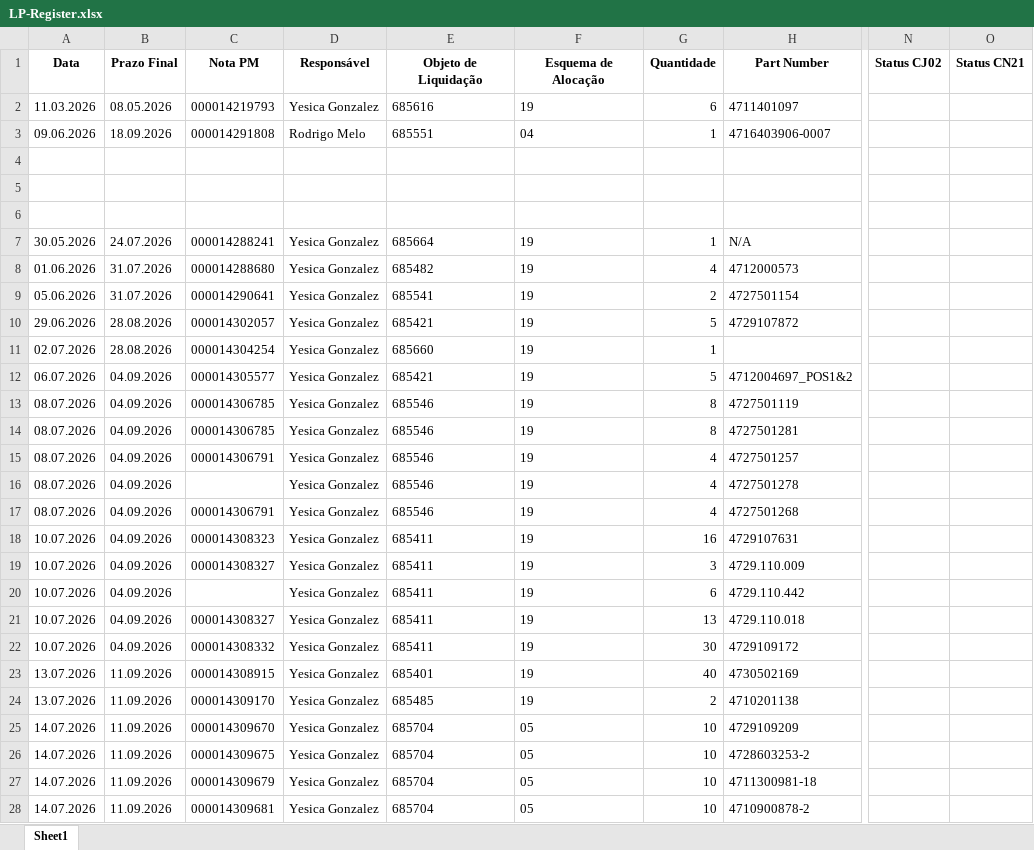
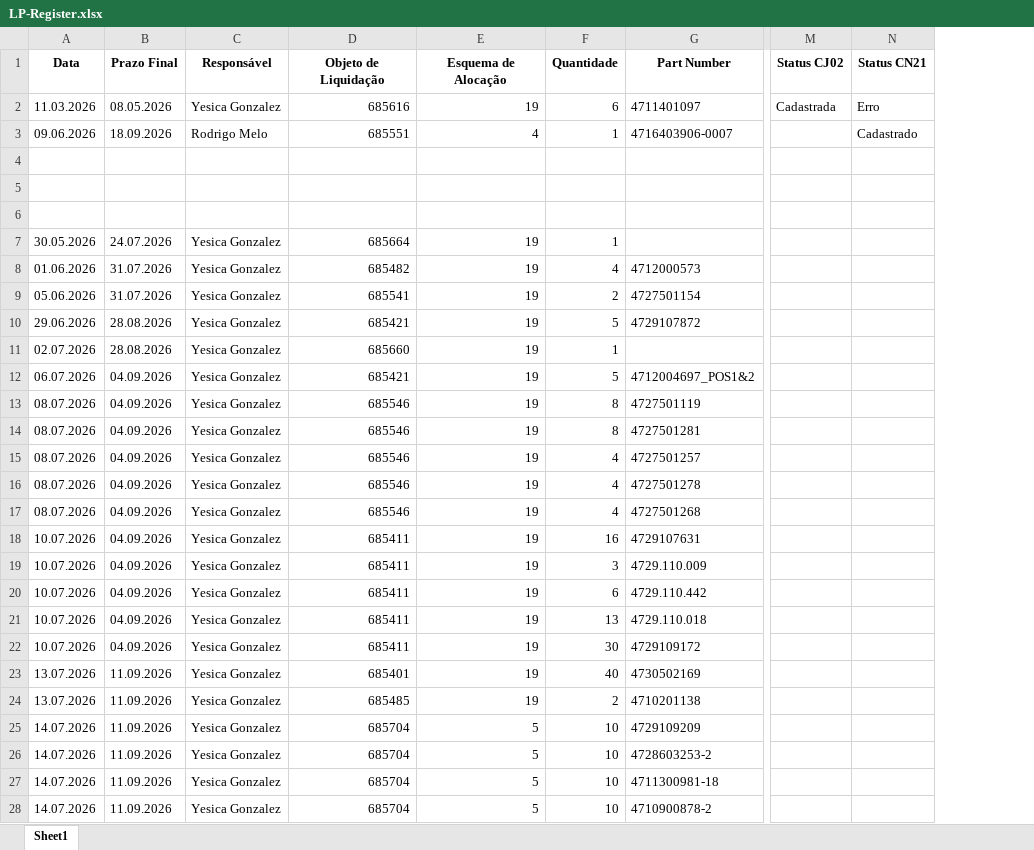
Before and after one commit to JoviOakz/PyAutomateSAP, an Excel workbook: 98 - Excels/LP-Register.xlsx, sheet Sheet1, drawn as a sheet; only a part is shown, gaps mark what is left out; values as stored, in another font and other column widths than the file's, no borders; removed rows and columns are numbered as before the commit, all else as after; the diff covers the shown part only; the diff names each change by its address in the sheet, - before the commit and + after, or states it on an @@ line.

```diff
--- a/98 - Excels/LP-Register.xlsx (sheet Sheet1)
+++ b/98 - Excels/LP-Register.xlsx (sheet Sheet1)
-column C (Nota PM), rows 2-28: 000014219793 | 000014291808 |  |  |  | 000014288241 | 000014288680 | 000014290641 | 000014302057 | 000014304254 | 000014305577 | 000014306785 | 000014306785 | 000014306791 |  | 000014306791 | 000014308323 | 000014308327 |  | 000014308327 | 000014308332 | 000014308915 | 000014309170 | 000014309670 | 000014309675 | 000014309679 | 000014309681
-D2:E2 alignment: left
+D2:E2 alignment: right
-M2 (Status CJ02): (empty)
+M2 (Status CJ02): Cadastrada
-N2 (Status CN21): (empty)
+N2 (Status CN21): Erro
-D3 alignment: left
+D3 alignment: right
-E3 (Esquema de Alocação): 04
+E3 (Esquema de Alocação): 4
-N3 (Status CN21): (empty)
+N3 (Status CN21): Cadastrado
-D7:E24 alignment: left
+D7:E24 alignment: right
-G7 (Part Number): N/A
+G7 (Part Number): (empty)
-D25:D28 alignment: left
+D25:D28 alignment: right
-E25:E28 (Esquema de Alocação): 05
+E25:E28 (Esquema de Alocação): 5
```
Also changed, not shown: 62 edited cells and cell formats elsewhere in this sheet, 1 other file.
